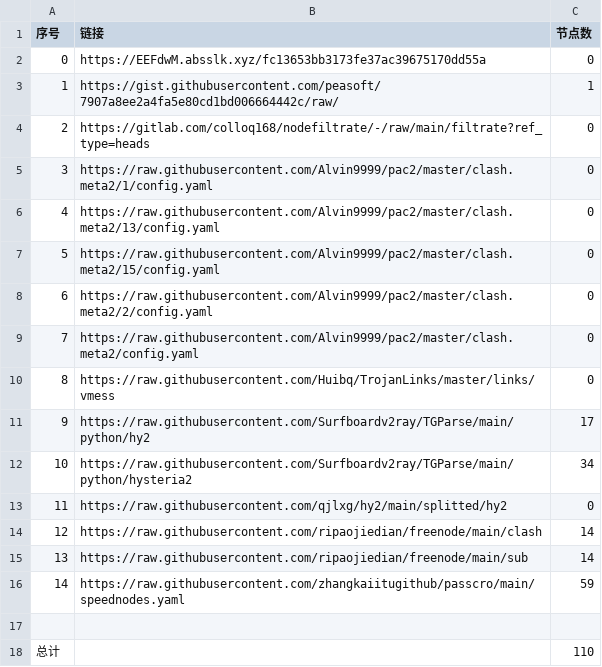
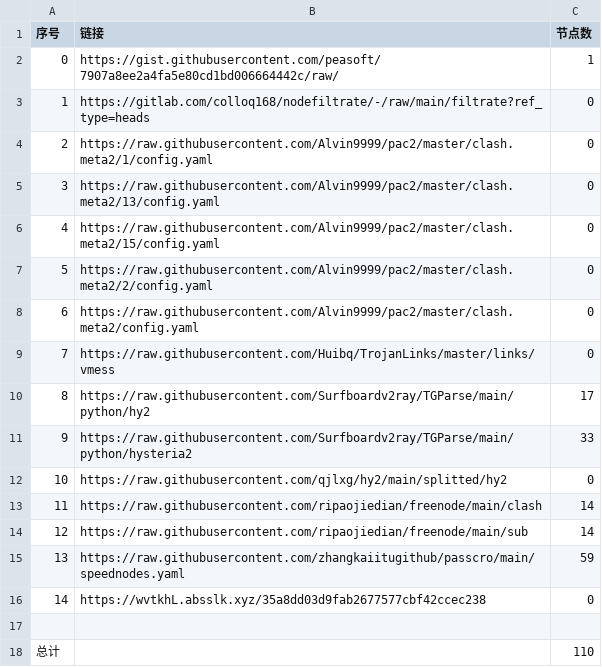
Before and after one commit to a56296909/NoMoreWalls, a CSV file: list_result.csv, drawn as a sheet; removed rows and columns are numbered as before the commit, all else as after; the diff names each change by its address in the sheet, - before the commit and + after, or states it on an @@ line.

```diff
--- a/list_result.csv
+++ b/list_result.csv
-row 2: 0 | https://EEFdwM.absslk.xyz/fc13653bb3173fe37ac39675170dd55a | 0
@@ column A (序号) renumbered between rows 2 and 15 @@
-C11 (节点数): 34
+C11 (节点数): 33
+row 16: 14 | https://wvtkhL.absslk.xyz/35a8dd03d9fab2677577cbf42ccec238 | 0
```
Also changed, not shown: 3 other files.
